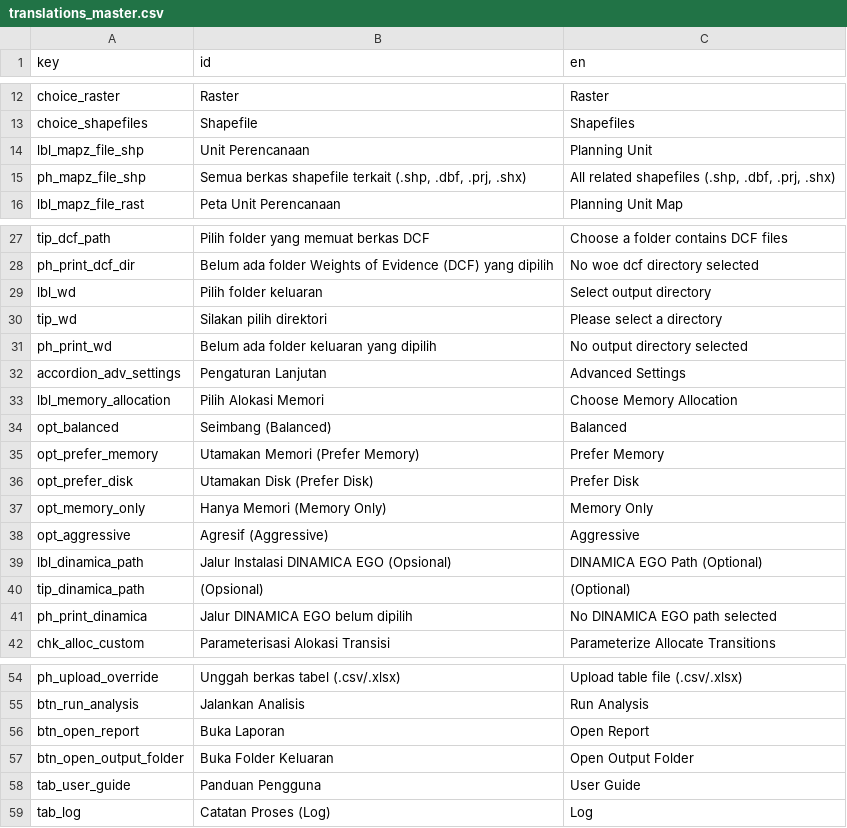
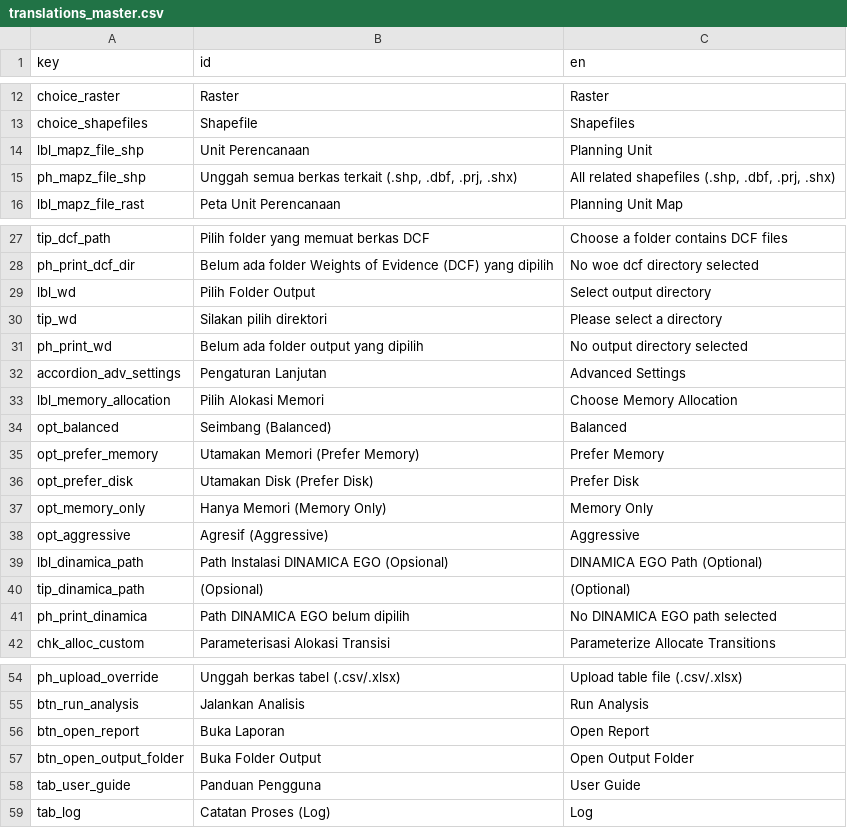
Before and after one commit to icraf-indonesia/lumens-shiny, a CSV file: 11_sciendo-simulate/rscript/translations/translations_master.csv, drawn as a sheet; only a part is shown, gaps mark what is left out; the diff names each change by its address in the sheet, - before the commit and + after, or states it on an @@ line.

Commit message:
synchronize bilingual translations, placeholders, and memory allocation UI

```diff
--- a/11_sciendo-simulate/rscript/translations/translations_master.csv
+++ b/11_sciendo-simulate/rscript/translations/translations_master.csv
-B15 (id): Semua berkas shapefile terkait (.shp,…
+B15 (id): Unggah semua berkas terkait (.shp,…
-B29 (id): Pilih folder keluaran
+B29 (id): Pilih Folder Output
-B31 (id): Belum ada folder keluaran yang dipilih
+B31 (id): Belum ada folder output yang dipilih
-B39 (id): Jalur Instalasi DINAMICA EGO (Opsional)
+B39 (id): Path Instalasi DINAMICA EGO (Opsional)
-B41 (id): Jalur DINAMICA EGO belum dipilih
+B41 (id): Path DINAMICA EGO belum dipilih
-B57 (id): Buka Folder Keluaran
+B57 (id): Buka Folder Output
```
Also changed, not shown: 11_sciendo-simulate/rscript/translations/translation_en.csv, 11_sciendo-simulate/rscript/translations/translation_id.csv, 6 other files.
